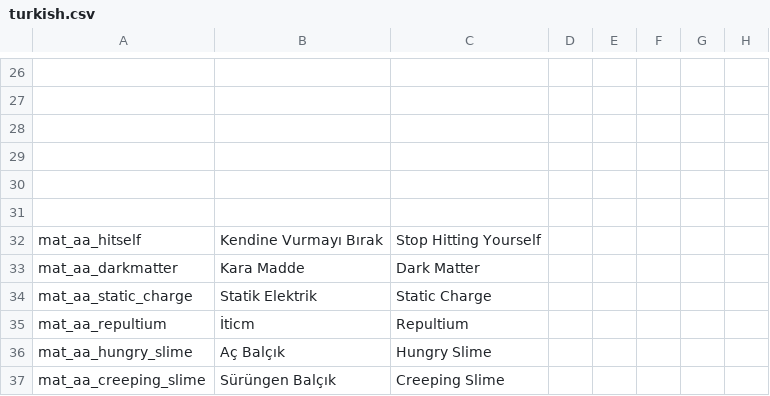
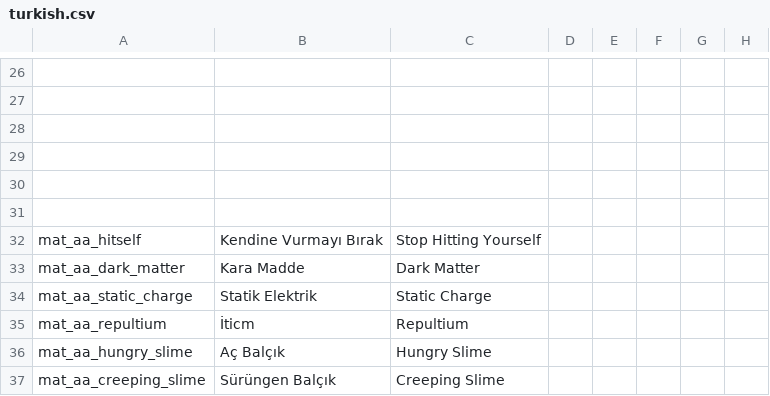
Before and after one commit to Squirrelly13/Hydroxide, a CSV file: translations/turkish.csv, drawn as a sheet; only a part is shown, gaps mark what is left out; the diff names each change by its address in the sheet, - before the commit and + after, or states it on an @@ line.

```diff
--- a/translations/turkish.csv
+++ b/translations/turkish.csv
-A33: mat_aa_darkmatter
+A33: mat_aa_dark_matter
```
Also changed, not shown: translations/standard.csv, 25 other files.
